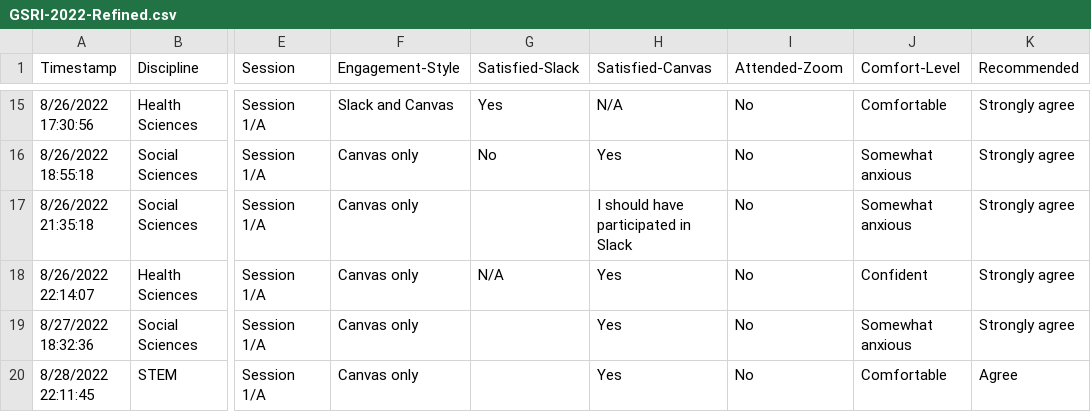
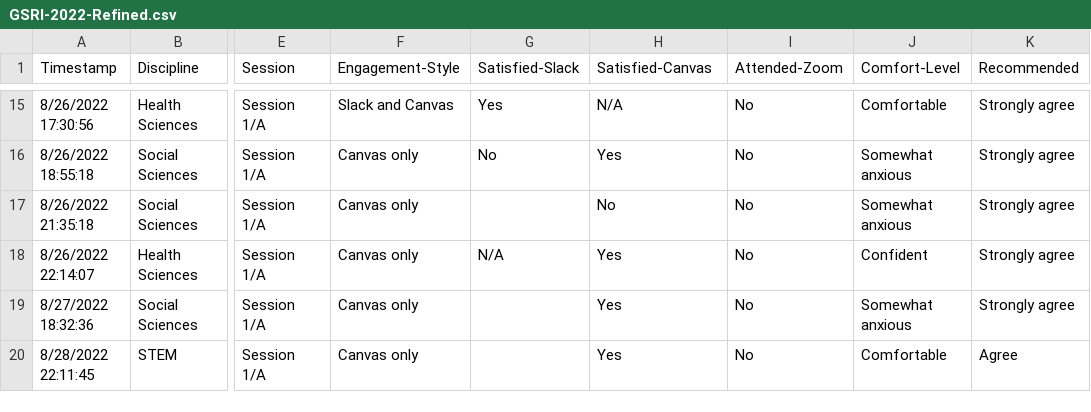
Before and after one commit to JoeLollo21/GSRI-SurveyReview, a CSV file: data/GSRI-2022-Refined.csv, drawn as a sheet; only a part is shown, gaps mark what is left out; the diff names each change by its address in the sheet, - before the commit and + after, or states it on an @@ line.

Commit message:
Update GSRI-2022-Refined.csv

```diff
--- a/data/GSRI-2022-Refined.csv
+++ b/data/GSRI-2022-Refined.csv
-H17 (Satisfied-Canvas): I should have participated in Slack
+H17 (Satisfied-Canvas): No
```
